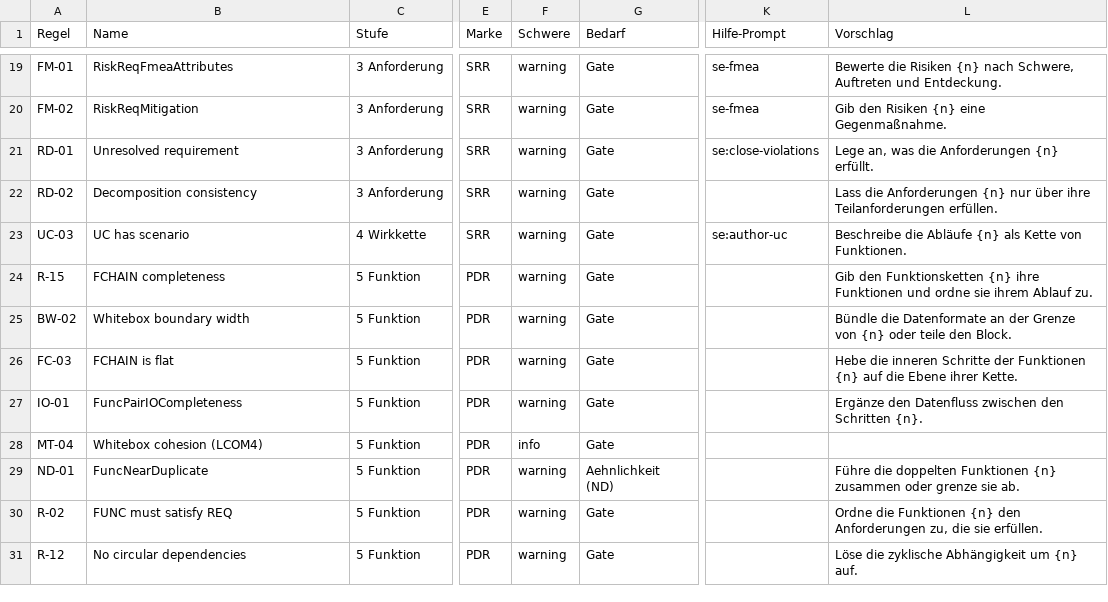
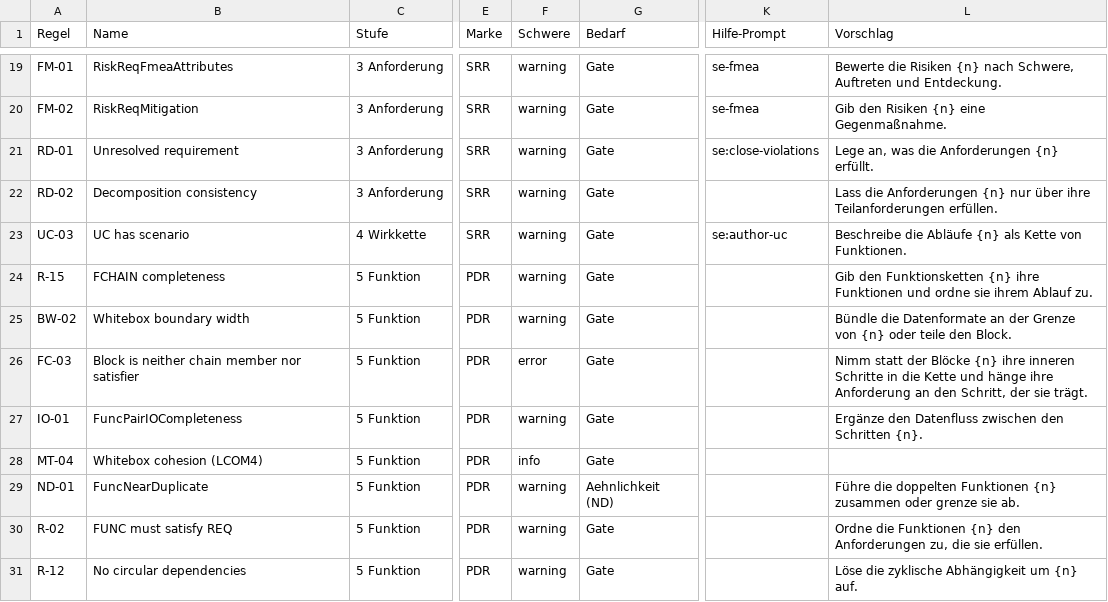
Before and after one commit to andreassigloch/graphcode, a CSV file: docs/views/regel-matrix.csv, drawn as a sheet; only a part is shown, gaps mark what is left out; the diff names each change by its address in the sheet, - before the commit and + after, or states it on an @@ line.

```diff
--- a/docs/views/regel-matrix.csv
+++ b/docs/views/regel-matrix.csv
-B26 (Name): FCHAIN is flat
+B26 (Name): Block is neither chain member nor satisfier
-F26 (Schwere): warning
+F26 (Schwere): error
-L26 (Vorschlag): Hebe die inneren Schritte der Funktionen {n} auf die Ebene ihrer Kette.
+L26 (Vorschlag): Nimm statt der Blöcke {n} ihre inneren Schritte in die Kette und hänge ihre Anforderung an den Schritt, der sie trägt.
```
Also changed, not shown: 3 other files.
